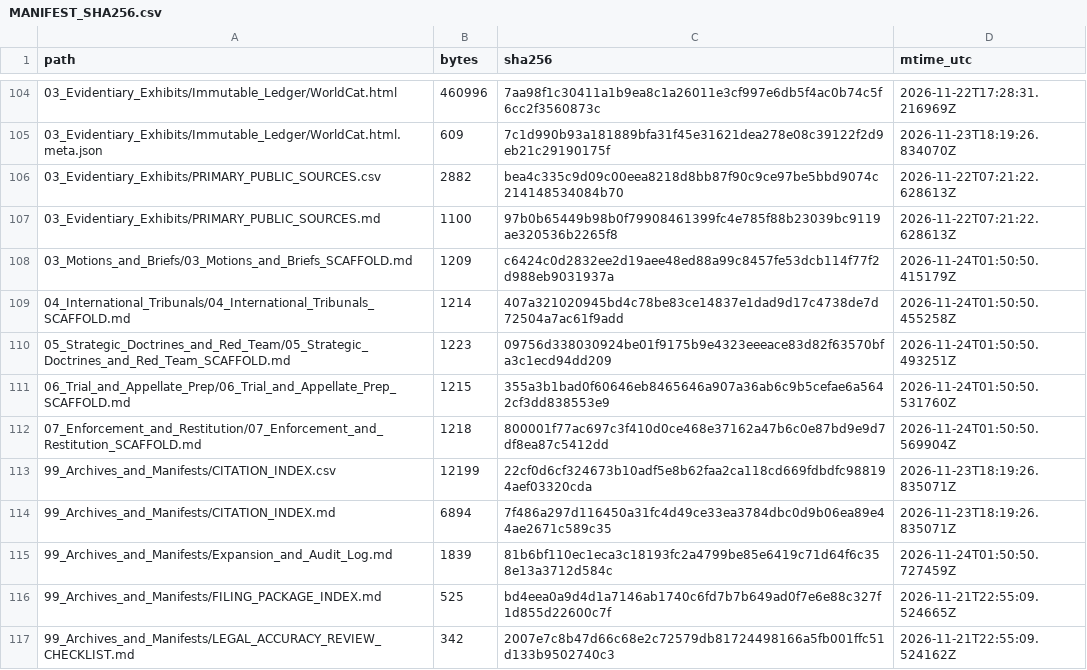
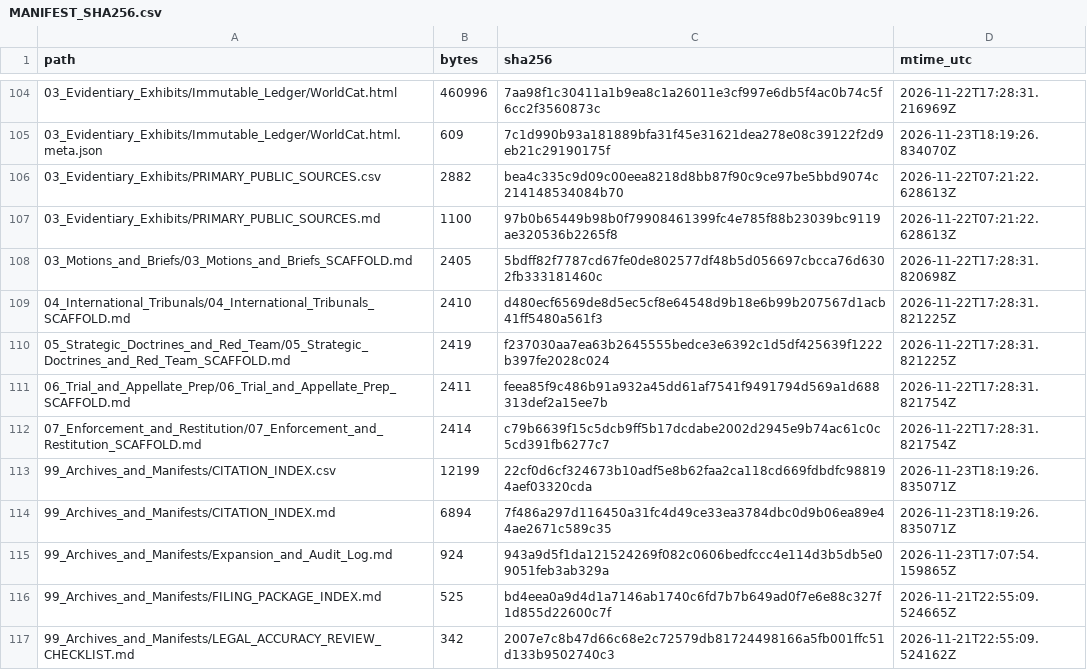
Before and after one commit to GlobalRestitutionAlliance/turtle-island-us-nv-walker-river-paiute-tribe-of-the-walker--master-litigation, a CSV file: 99_Archives_and_Manifests/MANIFEST_SHA256.csv, drawn as a sheet; only a part is shown, gaps mark what is left out; the diff covers the shown part only.

```diff
--- a/99_Archives_and_Manifests/MANIFEST_SHA256.csv
+++ b/99_Archives_and_Manifests/MANIFEST_SHA256.csv
@@ -107,10 +107,10 @@ path,bytes,sha256,mtime_utc
 03_Evidentiary_Exhibits/PRIMARY_PUBLIC_SOURCES.md,1100,97b0b65449b98b0f79908461399fc4e785f88b23039bc9119ae320536b2265f8,2026-11-22T07:21:22.628613Z
-03_Motions_and_Briefs/03_Motions_and_Briefs_SCAFFOLD.md,1209,c6424c0d2832ee2d19aee48ed88a99c8457fe53dcb114f77f2d988eb9031937a,2026-11-24T01:50:50.415179Z
-04_International_Tribunals/04_International_Tribunals_SCAFFOLD.md,1214,407a321020945bd4c78be83ce14837e1dad9d17c4738de7d72504a7ac61f9add,2026-11-24T01:50:50.455258Z
-05_Strategic_Doctrines_and_Red_Team/05_Strategic_Doctrines_and_Red_Team_SCAFFOLD.md,1223,09756d338030924be01f9175b9e4323eeeace83d82f63570bfa3c1ecd94dd209,2026-11-24T01:50:50.493251Z
-06_Trial_and_Appellate_Prep/06_Trial_and_Appellate_Prep_SCAFFOLD.md,1215,355a3b1bad0f60646eb8465646a907a36ab6c9b5cefae6a5642cf3dd838553e9,2026-11-24T01:50:50.531760Z
-07_Enforcement_and_Restitution/07_Enforcement_and_Restitution_SCAFFOLD.md,1218,800001f77ac697c3f410d0ce468e37162a47b6c0e87bd9e9d7df8ea87c5412dd,2026-11-24T01:50:50.569904Z
+03_Motions_and_Briefs/03_Motions_and_Briefs_SCAFFOLD.md,2405,5bdff82f7787cd67fe0de802577df48b5d056697cbcca76d6302fb333181460c,2026-11-22T17:28:31.820698Z
+04_International_Tribunals/04_International_Tribunals_SCAFFOLD.md,2410,d480ecf6569de8d5ec5cf8e64548d9b18e6b99b207567d1acb41ff5480a561f3,2026-11-22T17:28:31.821225Z
+05_Strategic_Doctrines_and_Red_Team/05_Strategic_Doctrines_and_Red_Team_SCAFFOLD.md,2419,f237030aa7ea63b2645555bedce3e6392c1d5df425639f1222b397fe2028c024,2026-11-22T17:28:31.821225Z
+06_Trial_and_Appellate_Prep/06_Trial_and_Appellate_Prep_SCAFFOLD.md,2411,feea85f9c486b91a932a45dd61af7541f9491794d569a1d688313def2a15ee7b,2026-11-22T17:28:31.821754Z
+07_Enforcement_and_Restitution/07_Enforcement_and_Restitution_SCAFFOLD.md,2414,c79b6639f15c5dcb9ff5b17dcdabe2002d2945e9b74ac61c0c5cd391fb6277c7,2026-11-22T17:28:31.821754Z
 99_Archives_and_Manifests/CITATION_INDEX.csv,12199,22cf0d6cf324673b10adf5e8b62faa2ca118cd669fdbdfc988194aef03320cda,2026-11-23T18:19:26.835071Z
 99_Archives_and_Manifests/CITATION_INDEX.md,6894,7f486a297d116450a31fc4d49ce33ea3784dbc0d9b06ea89e44ae2671c589c35,2026-11-23T18:19:26.835071Z
-99_Archives_and_Manifests/Expansion_and_Audit_Log.md,1839,81b6bf110ec1eca3c18193fc2a4799be85e6419c71d64f6c358e13a3712d584c,2026-11-24T01:50:50.727459Z
+99_Archives_and_Manifests/Expansion_and_Audit_Log.md,924,943a9d5f1da121524269f082c0606bedfccc4e114d3b5db5e09051feb3ab329a,2026-11-23T17:07:54.159865Z
 99_Archives_and_Manifests/FILING_PACKAGE_INDEX.md,525,bd4eea0a9d4d1a7146ab1740c6fd7b7b649ad0f7e6e88c327f1d855d22600c7f,2026-11-21T22:55:09.524665Z
```
Also changed, not shown: 92 edited cells elsewhere in this file, 37 other files.
